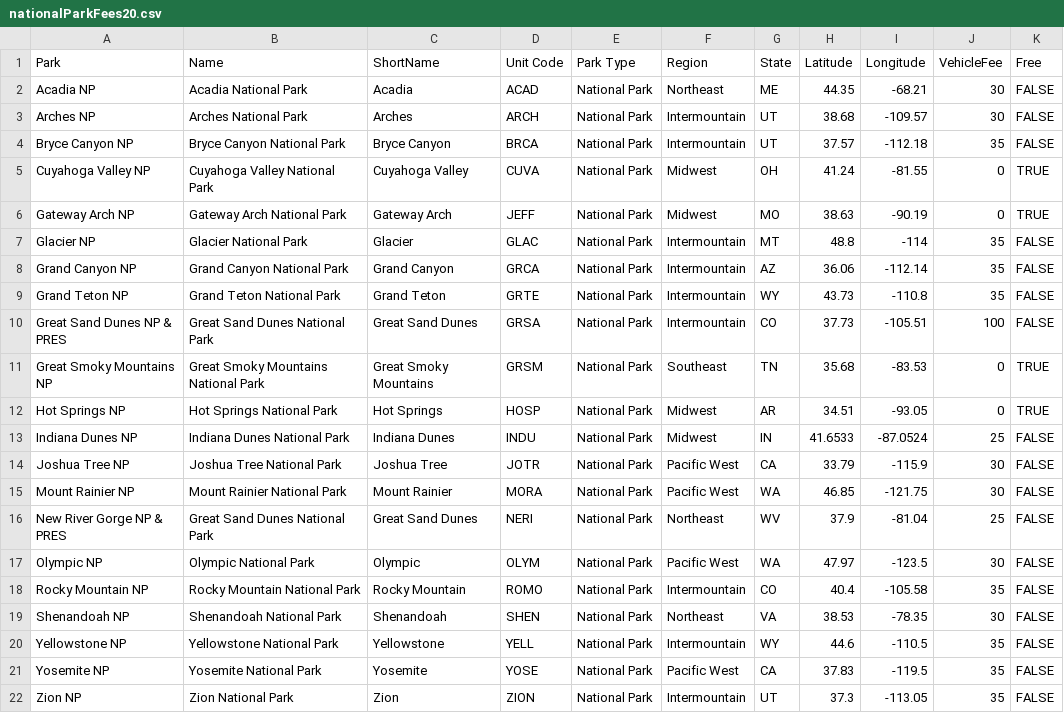
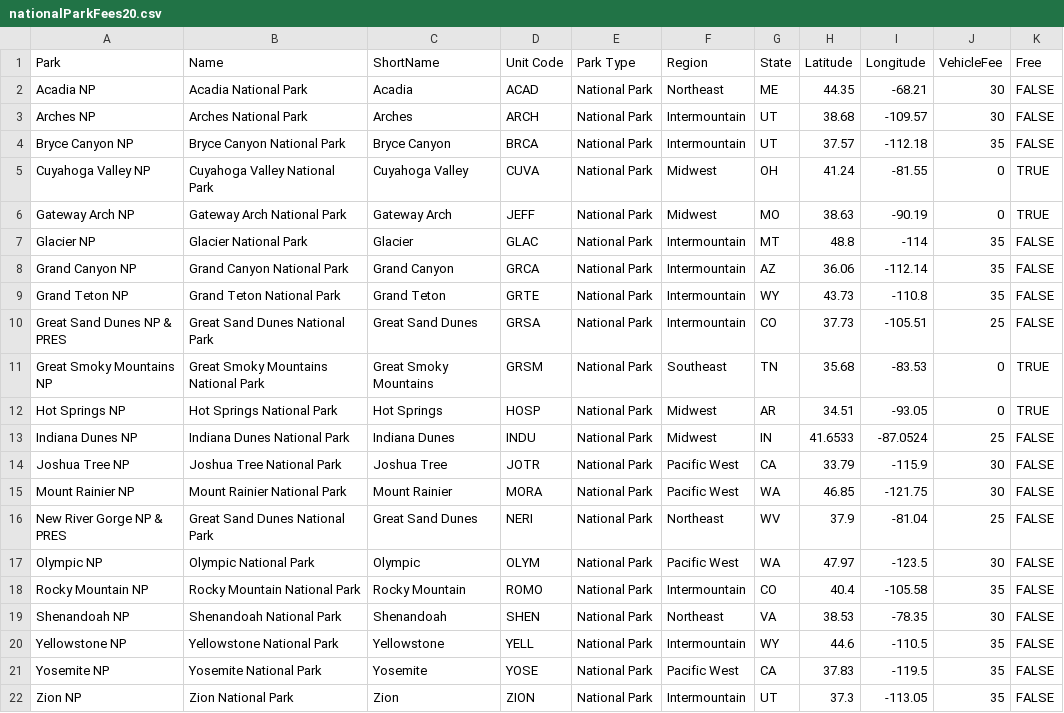
Before and after one commit to yhavin/fit3179-datavis2, a CSV file: data/nationalParkFees20.csv, drawn as a sheet.

Commit message:
Update nationalParkFees20.csv

```diff
--- a/data/nationalParkFees20.csv
+++ b/data/nationalParkFees20.csv
@@ -9,3 +9,3 @@ Grand Canyon NP,Grand Canyon National Park,Grand Canyon,GRCA,National Park,Inter
 Grand Teton NP,Grand Teton National Park,Grand Teton,GRTE,National Park,Intermountain ,WY,43.73,-110.8,35,FALSE
-Great Sand Dunes NP & PRES,Great Sand Dunes National Park,Great Sand Dunes,GRSA,National Park,Intermountain ,CO,37.73,-105.51,100,FALSE
+Great Sand Dunes NP & PRES,Great Sand Dunes National Park,Great Sand Dunes,GRSA,National Park,Intermountain ,CO,37.73,-105.51,25,FALSE
 Great Smoky Mountains NP,Great Smoky Mountains National Park,Great Smoky Mountains,GRSM,National Park,Southeast ,TN,35.68,-83.53,0,TRUE
```
